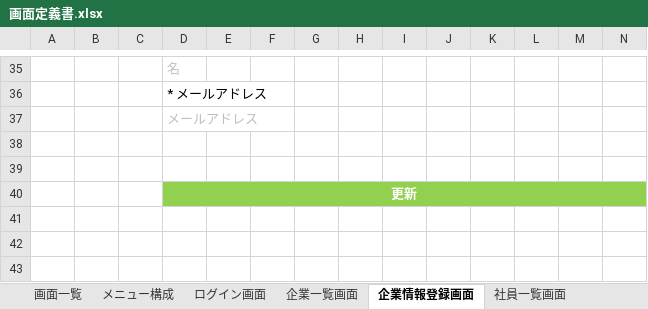
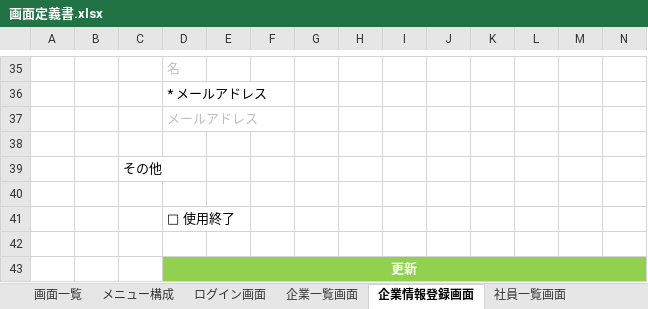
Before and after one commit to TetsujiFurukawa/Sanrokumaru, an Excel workbook: 01_document/画面定義書.xlsx, sheet 企業情報登録画面, drawn as a sheet; only a part is shown, gaps mark what is left out; values as stored, in another font and other column widths than the file's, no borders; rows hold the shown columns only; the diff names each change by its address in the sheet, - before the commit and + after, or states it on an @@ line.

```diff
--- a/01_document/画面定義書.xlsx (sheet 企業情報登録画面)
+++ b/01_document/画面定義書.xlsx (sheet 企業情報登録画面)
+row 39:  |  | その他
+row 40: (empty)
+row 41:  |  |  | □ 使用終了
```
Also changed, not shown: sheet 評価状況確認画面, sheet 質問マスタ一覧画面, sheet 評価者一覧画面, sheet 評価者登録画面, sheet 評価者一括取込画面, sheet 企業一覧画面, 3 more sheets, other sheet tabs, charts or pictures.
